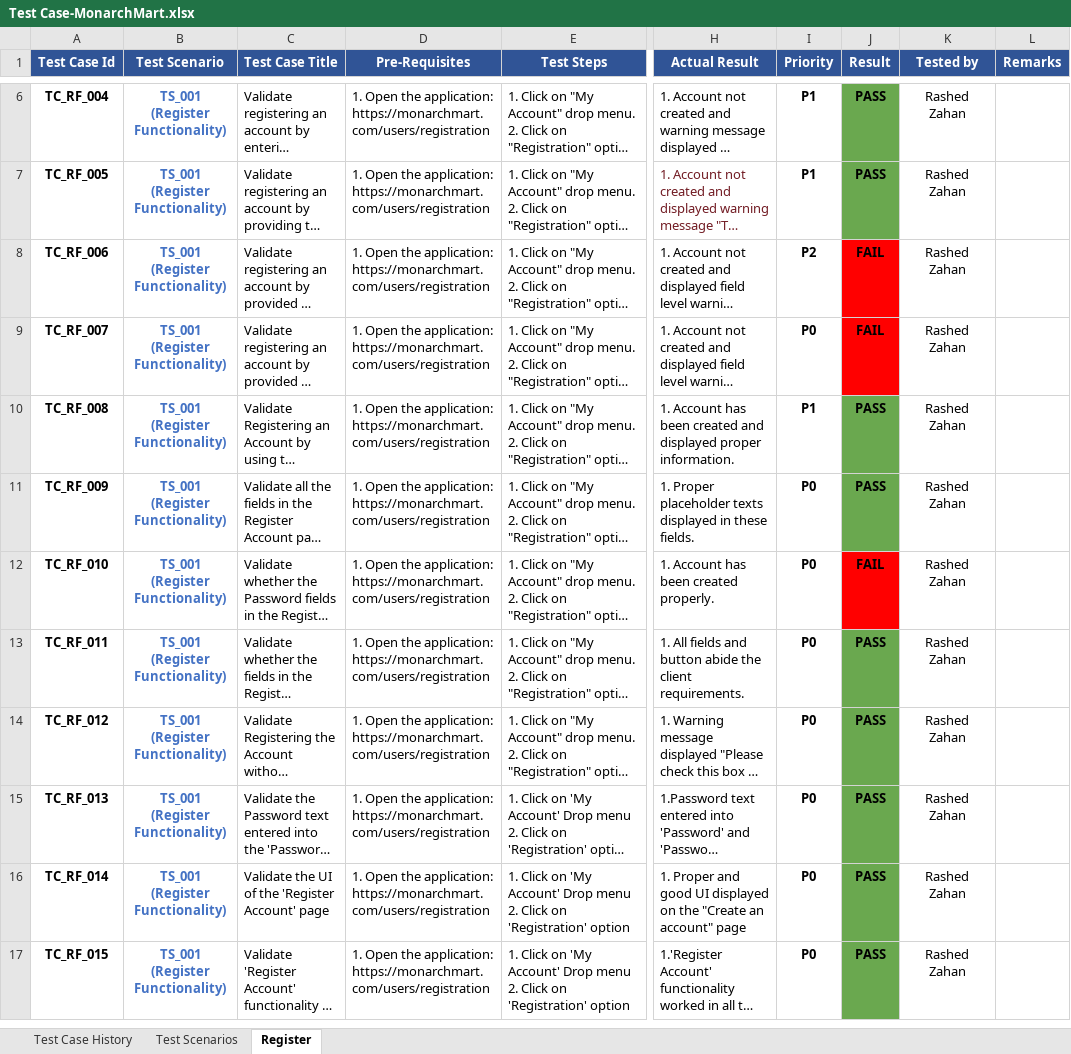
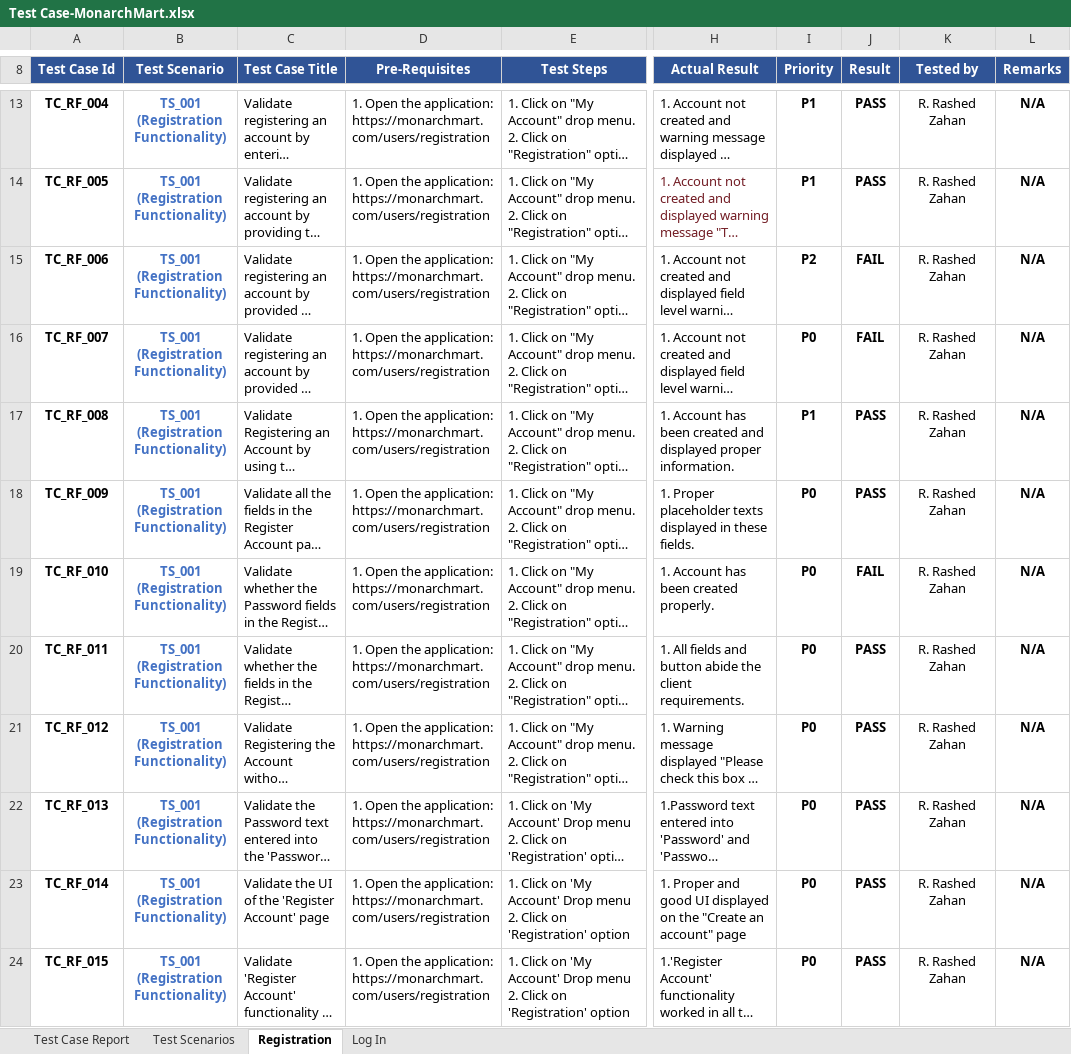
Before and after one commit to razahan/Manual-Testing---Project, an Excel workbook: Manual Testing- MonarchMart/Test Case-MonarchMart.xlsx, sheet Registration, drawn as a sheet; only a part is shown, gaps mark what is left out; long unchanged cells end in …; values as stored, in another font and other column widths than the file's, no borders; conditional formats not drawn; addresses are those after the commit; the diff covers the shown part only; the diff names each change by its address in the sheet, - before the commit and + after, or states it on an @@ line.

Commit message:
Test case update-Use management(LogIn

```diff
--- a/Manual Testing- MonarchMart/Test Case-MonarchMart.xlsx (sheet Registration)
+++ b/Manual Testing- MonarchMart/Test Case-MonarchMart.xlsx (sheet Registration)
-sheet tab: Test Case History
+sheet tab: Test Case Report
-sheet tab: Register
+sheet tab: Registration
+sheet tab: Log In
-B13:B24 (Test Scenario): TS_001 (Register Functionality)
+B13:B24 (Test Scenario): TS_001 (Registration Functionality)
-J13:J14 fill: #6AA84F
+J13:J14 fill: none
-K13:K24 (Tested by): Rashed Zahan
+K13:K24 (Tested by): R. Rashed Zahan
-L13:L24 (Remarks): (empty)
+L13:L24 (Remarks): N/A
-J15:J16 fill: #FF0000
+J15:J16 fill: none
-J17:J18 fill: #6AA84F
+J17:J18 fill: none
-J19 fill: #FF0000
+J19 fill: none
-J20:J24 fill: #6AA84F
+J20:J24 fill: none
```
Also changed, not shown: 7 added rows, 9 edited cells and cell formats elsewhere in this sheet, sheet Test Case Report, sheet Test Scenarios, charts or pictures.
